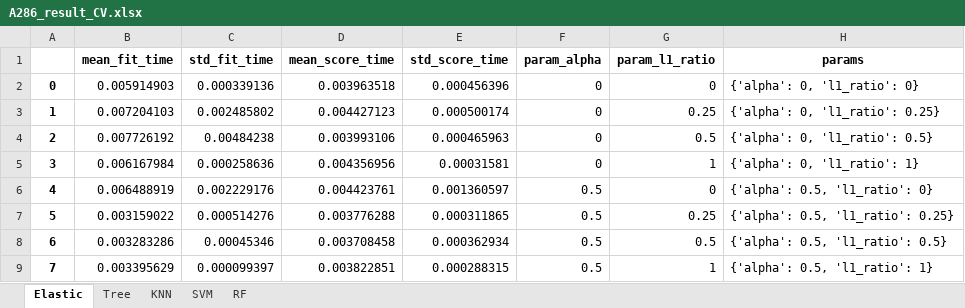
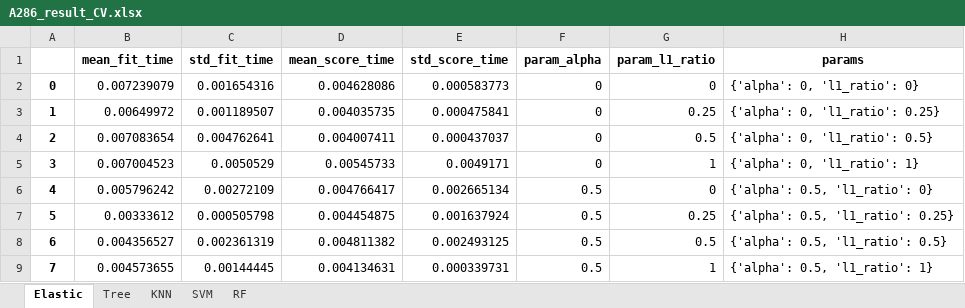
Before and after one commit to Marie-anneMawhin/Oct20_EPRI, an Excel workbook: Task2/NB/NB_data_modelling/Results_CV/A286_result_CV.xlsx, sheet Elastic, drawn as a sheet; only a part is shown; values as stored, in another font and other column widths than the file's, no borders; the diff covers the shown part only; the diff names each change by its address in the sheet, - before the commit and + after, or states it on an @@ line.

```diff
--- a/Task2/NB/NB_data_modelling/Results_CV/A286_result_CV.xlsx (sheet Elastic)
+++ b/Task2/NB/NB_data_modelling/Results_CV/A286_result_CV.xlsx (sheet Elastic)
-B2 (mean_fit_time): 0.005914903
+B2 (mean_fit_time): 0.007239079
-C2 (std_fit_time): 0.000339136
+C2 (std_fit_time): 0.001654316
-D2 (mean_score_time): 0.003963518
+D2 (mean_score_time): 0.004628086
-E2 (std_score_time): 0.000456396
+E2 (std_score_time): 0.000583773
-B3 (mean_fit_time): 0.007204103
+B3 (mean_fit_time): 0.00649972
-C3 (std_fit_time): 0.002485802
+C3 (std_fit_time): 0.001189507
-D3 (mean_score_time): 0.004427123
+D3 (mean_score_time): 0.004035735
-E3 (std_score_time): 0.000500174
+E3 (std_score_time): 0.000475841
-B4 (mean_fit_time): 0.007726192
+B4 (mean_fit_time): 0.007083654
-C4 (std_fit_time): 0.00484238
+C4 (std_fit_time): 0.004762641
-D4 (mean_score_time): 0.003993106
+D4 (mean_score_time): 0.004007411
-E4 (std_score_time): 0.000465963
+E4 (std_score_time): 0.000437037
-B5 (mean_fit_time): 0.006167984
+B5 (mean_fit_time): 0.007004523
-C5 (std_fit_time): 0.000258636
+C5 (std_fit_time): 0.0050529
-D5 (mean_score_time): 0.004356956
+D5 (mean_score_time): 0.00545733
-E5 (std_score_time): 0.00031581
+E5 (std_score_time): 0.0049171
-B6 (mean_fit_time): 0.006488919
+B6 (mean_fit_time): 0.005796242
-C6 (std_fit_time): 0.002229176
+C6 (std_fit_time): 0.00272109
-D6 (mean_score_time): 0.004423761
+D6 (mean_score_time): 0.004766417
-E6 (std_score_time): 0.001360597
+E6 (std_score_time): 0.002665134
-B7 (mean_fit_time): 0.003159022
+B7 (mean_fit_time): 0.00333612
-C7 (std_fit_time): 0.000514276
+C7 (std_fit_time): 0.000505798
-D7 (mean_score_time): 0.003776288
+D7 (mean_score_time): 0.004454875
-E7 (std_score_time): 0.000311865
+E7 (std_score_time): 0.001637924
-B8 (mean_fit_time): 0.003283286
+B8 (mean_fit_time): 0.004356527
-C8 (std_fit_time): 0.00045346
+C8 (std_fit_time): 0.002361319
-D8 (mean_score_time): 0.003708458
+D8 (mean_score_time): 0.004811382
-E8 (std_score_time): 0.000362934
+E8 (std_score_time): 0.002493125
-B9 (mean_fit_time): 0.003395629
+B9 (mean_fit_time): 0.004573655
-C9 (std_fit_time): 0.000099397
+C9 (std_fit_time): 0.00144445
-D9 (mean_score_time): 0.003822851
+D9 (mean_score_time): 0.004134631
-E9 (std_score_time): 0.000288315
+E9 (std_score_time): 0.000339731
```
Also changed, not shown: 32 edited cells elsewhere in this sheet, sheet RF, sheet Tree, sheet KNN, sheet SVM, Task2/NB/NB_data_modelling/Results_CV/304_result_CV.xlsx, Task2/NB/NB_data_modelling/Results_CV/316_result_CV.xlsx, 10 other files.
